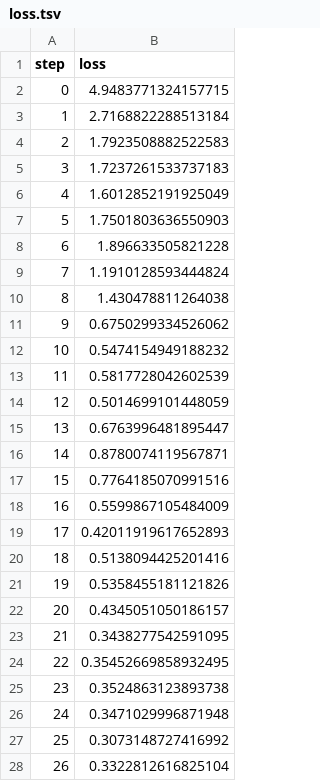
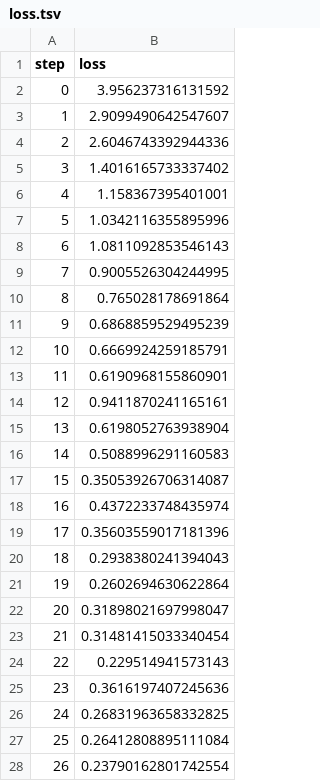
Before and after one commit to f1yToMoon/IRIS_TensorFlow, a TSV file: custom_dir/plots/metrics/train/loss.tsv, drawn as a sheet; only a part is shown; the diff covers the shown part only.

```diff
--- a/custom_dir/plots/metrics/train/loss.tsv
+++ b/custom_dir/plots/metrics/train/loss.tsv
@@ -1,28 +1,28 @@
 step	loss
-0	4.9483771324157715
-1	2.7168822288513184
-2	1.7923508882522583
-3	1.7237261533737183
-4	1.6012852191925049
-5	1.7501803636550903
-6	1.896633505821228
-7	1.1910128593444824
-8	1.430478811264038
-9	0.6750299334526062
-10	0.5474154949188232
-11	0.5817728042602539
-12	0.5014699101448059
-13	0.6763996481895447
-14	0.8780074119567871
-15	0.7764185070991516
-16	0.5599867105484009
-17	0.42011919617652893
-18	0.5138094425201416
-19	0.5358455181121826
-20	0.4345051050186157
-21	0.3438277542591095
-22	0.35452669858932495
-23	0.3524863123893738
-24	0.3471029996871948
-25	0.3073148727416992
-26	0.3322812616825104
+0	3.956237316131592
+1	2.9099490642547607
+2	2.6046743392944336
+3	1.4016165733337402
+4	1.158367395401001
+5	1.0342116355895996
+6	1.0811092853546143
+7	0.9005526304244995
+8	0.765028178691864
+9	0.6868859529495239
+10	0.6669924259185791
+11	0.6190968155860901
+12	0.9411870241165161
+13	0.6198052763938904
+14	0.5088996291160583
+15	0.35053926706314087
+16	0.4372233748435974
+17	0.35603559017181396
+18	0.2938380241394043
+19	0.2602694630622864
+20	0.31898021697998047
+21	0.31481415033340454
+22	0.229514941573143
+23	0.3616197407245636
+24	0.26831963658332825
+25	0.26412808895111084
+26	0.23790162801742554
```
Also changed, not shown: 3 edited cells elsewhere in this file, custom_dir/plots/metrics/eval/accuracy.tsv, custom_dir/plots/metrics/eval/loss.tsv, 4 other files.
